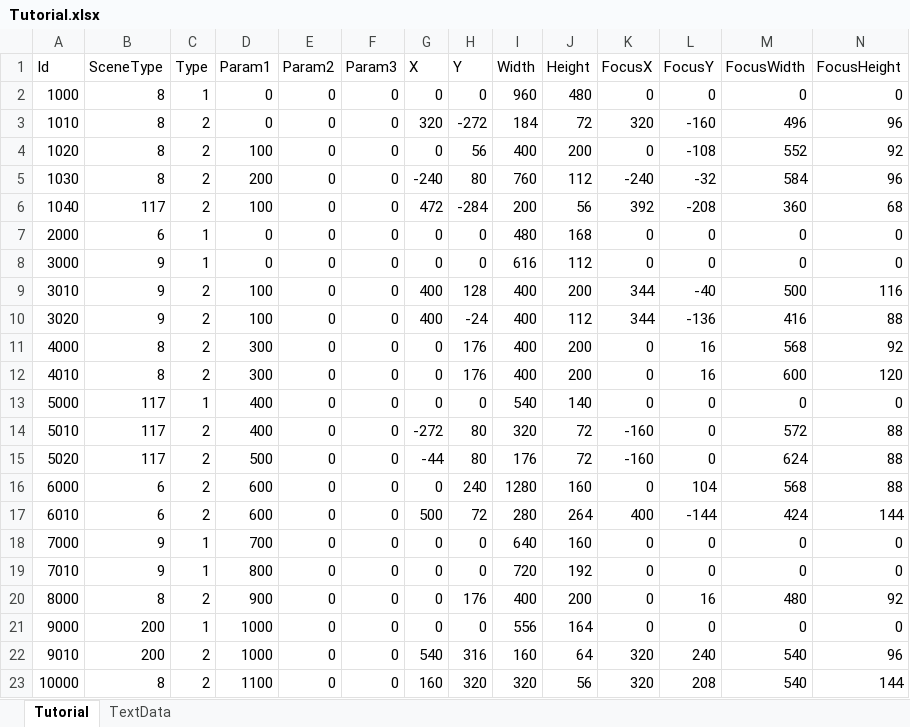
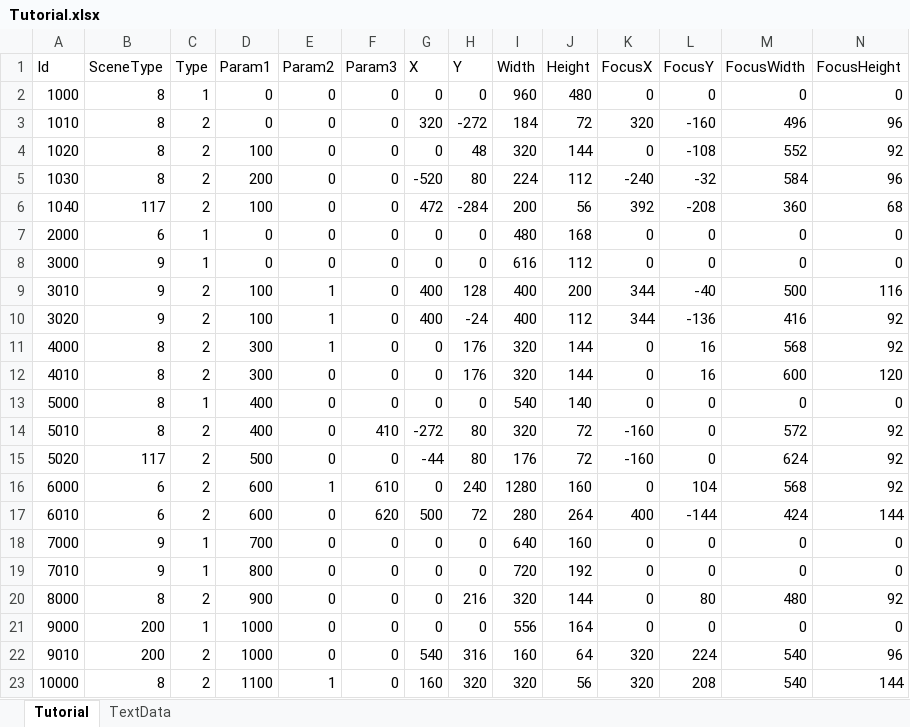
Before and after one commit to seedsclaft/unity, an Excel workbook: Assets/Data/Tutorial.xlsx, sheet Tutorial, drawn as a sheet; values as stored, in another font and other column widths than the file's, no borders; the diff names each change by its address in the sheet, - before the commit and + after, or states it on an @@ line.

```diff
--- a/Assets/Data/Tutorial.xlsx (sheet Tutorial)
+++ b/Assets/Data/Tutorial.xlsx (sheet Tutorial)
-H4 (Y): 56
+H4 (Y): 48
-I4 (Width): 400
+I4 (Width): 320
-J4 (Height): 200
+J4 (Height): 144
-G5 (X): -240
+G5 (X): -520
-I5 (Width): 760
+I5 (Width): 224
-E9:E11 (Param2): 0
+E9:E11 (Param2): 1
-N10 (FocusHeight): 88
+N10 (FocusHeight): 92
-I11:I12 (Width): 400
+I11:I12 (Width): 320
-J11:J12 (Height): 200
+J11:J12 (Height): 144
-B13:B14 (SceneType): 117
+B13:B14 (SceneType): 8
-F14 (Param3): 0
+F14 (Param3): 410
-N14:N16 (FocusHeight): 88
+N14:N16 (FocusHeight): 92
-E16 (Param2): 0
+E16 (Param2): 1
-F16 (Param3): 0
+F16 (Param3): 610
-F17 (Param3): 0
+F17 (Param3): 620
-H20 (Y): 176
+H20 (Y): 216
-I20 (Width): 400
+I20 (Width): 320
-J20 (Height): 200
+J20 (Height): 144
-L20 (FocusY): 16
+L20 (FocusY): 80
-L22 (FocusY): 240
+L22 (FocusY): 224
-E23 (Param2): 0
+E23 (Param2): 1
```
Also changed, not shown: sheet TextData, 16 other files.
